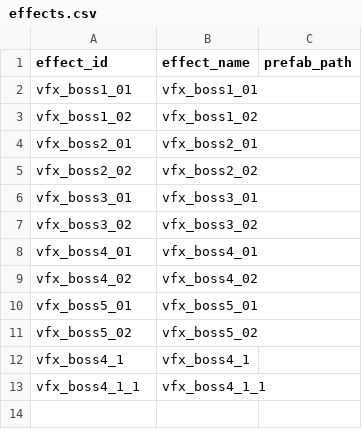
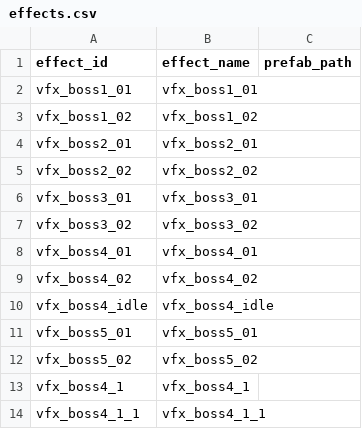
Before and after one commit to ehddus42-ship-it/kkami_streaming, a CSV file: Assets/GameKamiStreaming/Resources/GameKamiStreaming/DataTables/effects.csv, drawn as a sheet.

```diff
--- a/Assets/GameKamiStreaming/Resources/GameKamiStreaming/DataTables/effects.csv
+++ b/Assets/GameKamiStreaming/Resources/GameKamiStreaming/DataTables/effects.csv
@@ -9,2 +9,3 @@ vfx_boss4_01,vfx_boss4_01,
 vfx_boss4_02,vfx_boss4_02,
+vfx_boss4_idle,vfx_boss4_idle,
 vfx_boss5_01,vfx_boss5_01,
```
Also changed, not shown: Assets/GameKamiStreaming/Resources/GameKamiStreaming/DataTables/piece.csv, 17 other files.
